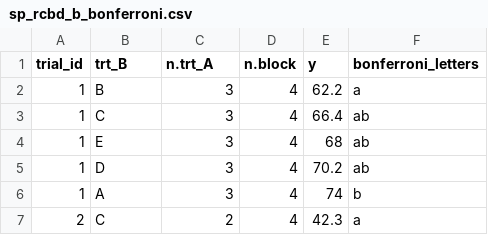
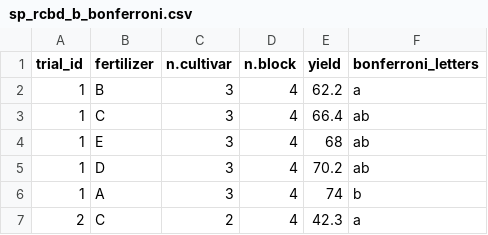
Before and after one commit to vcgarnica/MSE_FindR, a CSV file: Example files/sp_rcbd_b_bonferroni.csv, drawn as a sheet; only a part is shown.

```diff
--- a/Example files/sp_rcbd_b_bonferroni.csv
+++ b/Example files/sp_rcbd_b_bonferroni.csv
@@ -1,2 +1,2 @@
-trial_id,trt_B,n.trt_A,n.block,y,bonferroni_letters
+trial_id,fertilizer,n.cultivar,n.block,yield,bonferroni_letters
 1,B,3,4,62.2, a
```
Also changed, not shown: Example files/factorial_rcbd_a_fisher.csv, Example files/factorial_rcbd_ab_scheffe.csv, 6 other files.
